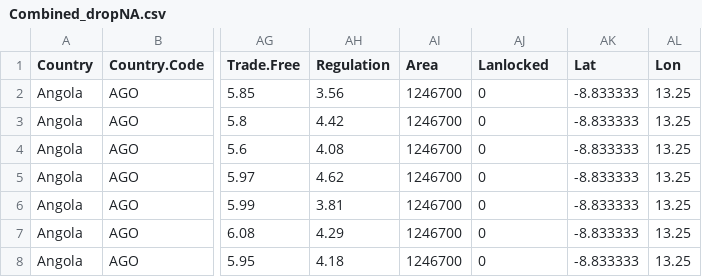
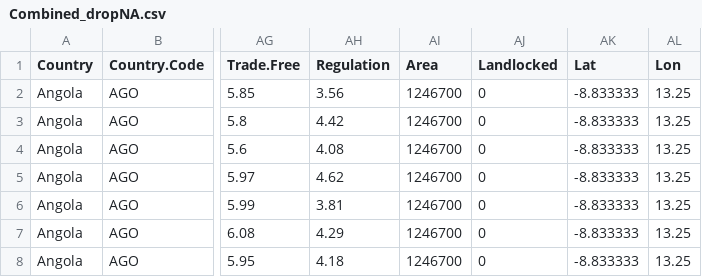
Before and after one commit to ayenyein-thu/Thu_ENV872_EDA_FinalProject, a CSV file: Data /Processed /Combined_dropNA.csv, drawn as a sheet; only a part is shown, gaps mark what is left out; the diff names each change by its address in the sheet, - before the commit and + after, or states it on an @@ line.

Commit message:
Update to Data Wrangling, Data Exploration

```diff
--- a/Data /Processed /Combined_dropNA.csv
+++ b/Data /Processed /Combined_dropNA.csv
-AJ1: Lanlocked
+AJ1: Landlocked
```
Also changed, not shown: Data /Processed /Geo_Processed.csv, 5 other files.
